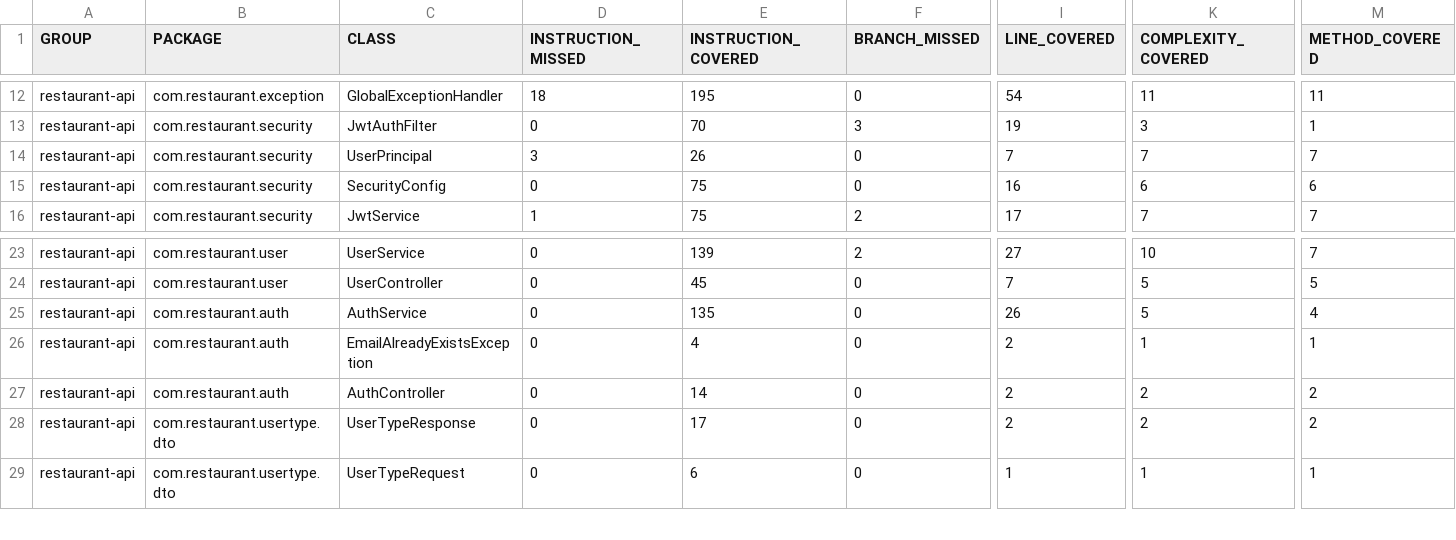
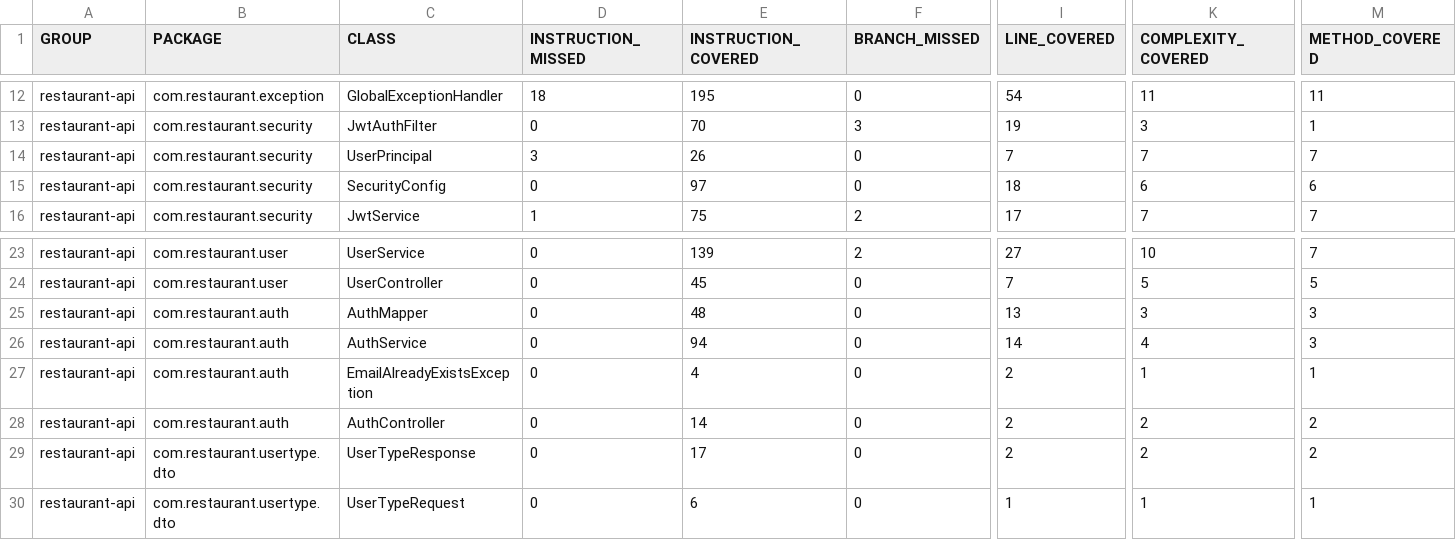
Before and after one commit to AlissonCtba/fiap-techchallenge-2, a CSV file: target/site/jacoco/jacoco.csv, drawn as a sheet; only a part is shown, gaps mark what is left out; addresses are those after the commit; rows hold the shown columns only; the diff names each change by its address in the sheet, - before the commit and + after, or states it on an @@ line.

```diff
--- a/target/site/jacoco/jacoco.csv
+++ b/target/site/jacoco/jacoco.csv
-E15 (INSTRUCTION_COVERED): 75
+E15 (INSTRUCTION_COVERED): 97
-I15 (LINE_COVERED): 16
+I15 (LINE_COVERED): 18
+row 25: restaurant-api | com.restaurant.auth | AuthMapper | 0 | 48 | 0 | 13 | 3 | 3
-E26 (INSTRUCTION_COVERED): 135
+E26 (INSTRUCTION_COVERED): 94
-I26 (LINE_COVERED): 26
+I26 (LINE_COVERED): 14
-K26 (COMPLEXITY_COVERED): 5
+K26 (COMPLEXITY_COVERED): 4
-M26 (METHOD_COVERED): 4
+M26 (METHOD_COVERED): 3
```
Also changed, not shown: 52 other files.
